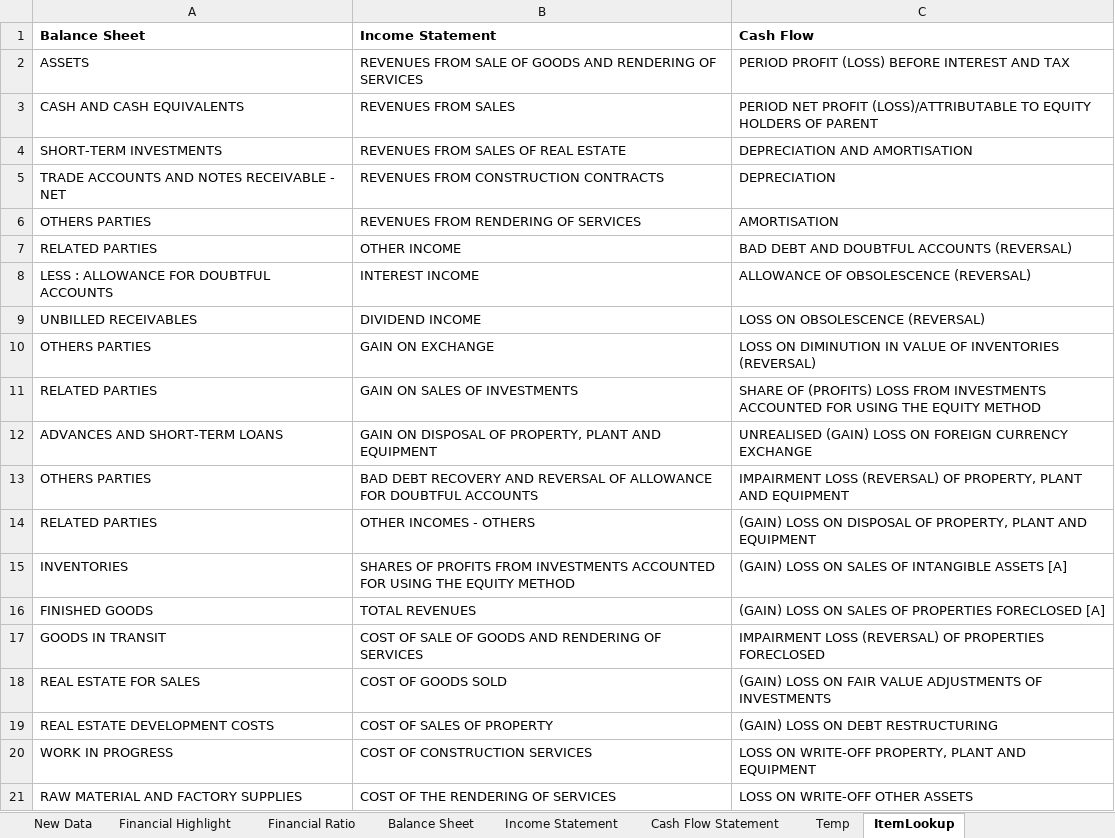
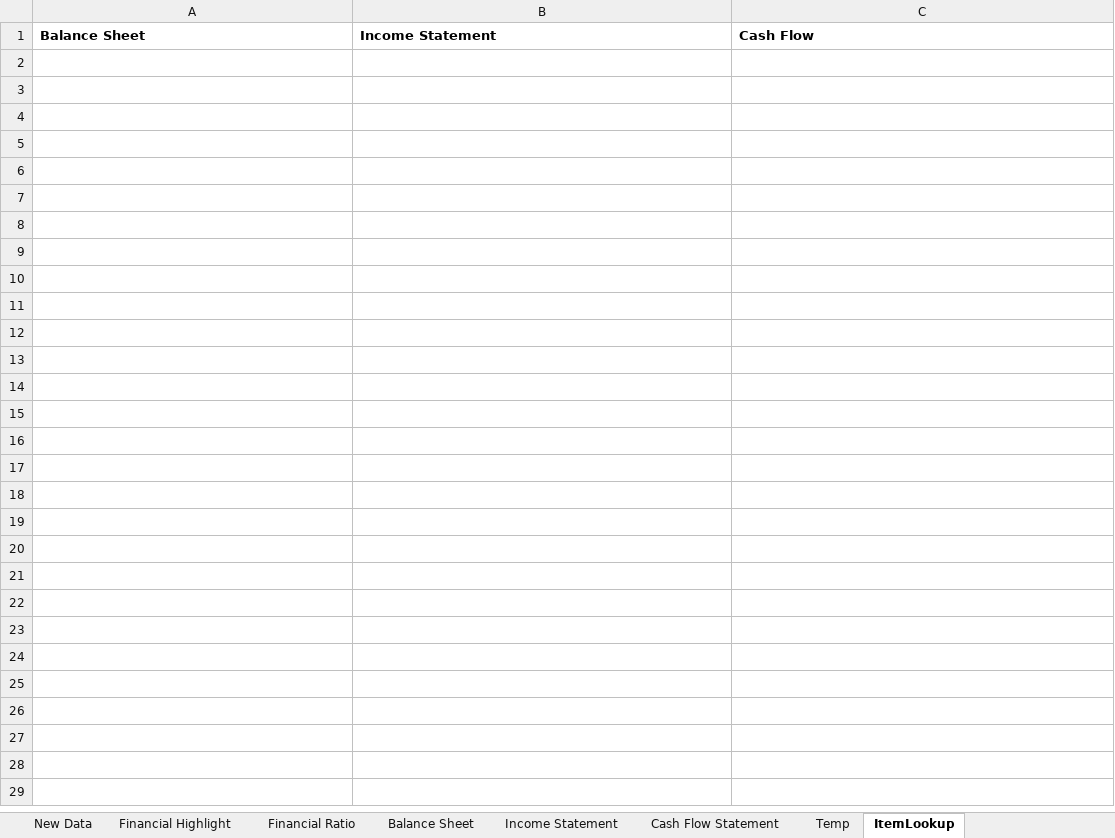
Before and after one commit to guhungry/guhungry, an Excel workbook: Excel/MyFinancialStatement/Template/Financial Statement.xlsm, sheet ItemLookup, drawn as a sheet; only a part is shown; values as stored, in another font and other column widths than the file's, no borders; the diff covers the shown part only; the diff names each change by its address in the sheet, - before the commit and + after, or states it on an @@ line.

```diff
--- a/Excel/MyFinancialStatement/Template/Financial Statement.xlsm (sheet ItemLookup)
+++ b/Excel/MyFinancialStatement/Template/Financial Statement.xlsm (sheet ItemLookup)
-row 2: ASSETS | REVENUES FROM SALE OF GOODS AND RENDERING OF SERVICES | PERIOD PROFIT (LOSS) BEFORE INTEREST AND TAX
-row 3: CASH AND CASH EQUIVALENTS | REVENUES FROM SALES | PERIOD NET PROFIT (LOSS)/ATTRIBUTABLE TO EQUITY HOLDERS OF PARENT
-row 4: SHORT-TERM INVESTMENTS | REVENUES FROM SALES OF REAL ESTATE | DEPRECIATION AND AMORTISATION
-row 5: TRADE ACCOUNTS AND NOTES RECEIVABLE - NET | REVENUES FROM CONSTRUCTION CONTRACTS | DEPRECIATION
-row 6: OTHERS PARTIES | REVENUES FROM RENDERING OF SERVICES | AMORTISATION
-row 7: RELATED PARTIES | OTHER INCOME | BAD DEBT AND DOUBTFUL ACCOUNTS (REVERSAL)
-row 8: LESS : ALLOWANCE FOR DOUBTFUL ACCOUNTS | INTEREST INCOME | ALLOWANCE OF OBSOLESCENCE (REVERSAL)
-row 9: UNBILLED RECEIVABLES | DIVIDEND INCOME | LOSS ON OBSOLESCENCE (REVERSAL)
-row 10: OTHERS PARTIES | GAIN ON EXCHANGE | LOSS ON DIMINUTION IN VALUE OF INVENTORIES (REVERSAL)
-row 11: RELATED PARTIES | GAIN ON SALES OF INVESTMENTS | SHARE OF (PROFITS) LOSS FROM INVESTMENTS ACCOUNTED FOR USING THE EQUITY METHOD
-row 12: ADVANCES AND SHORT-TERM LOANS | GAIN ON DISPOSAL OF PROPERTY, PLANT AND EQUIPMENT | UNREALISED (GAIN) LOSS ON FOREIGN CURRENCY EXCHANGE
-row 13: OTHERS PARTIES | BAD DEBT RECOVERY AND REVERSAL OF ALLOWANCE FOR DOUBTFUL ACCOUNTS | IMPAIRMENT LOSS (REVERSAL) OF PROPERTY, PLANT AND EQUIPMENT
-row 14: RELATED PARTIES | OTHER INCOMES - OTHERS | (GAIN) LOSS ON DISPOSAL OF PROPERTY, PLANT AND EQUIPMENT
-row 15: INVENTORIES | SHARES OF PROFITS FROM INVESTMENTS ACCOUNTED FOR USING THE EQUITY METHOD | (GAIN) LOSS ON SALES OF INTANGIBLE ASSETS [A]
-row 16: FINISHED GOODS | TOTAL REVENUES | (GAIN) LOSS ON SALES OF PROPERTIES FORECLOSED [A]
-row 17: GOODS IN TRANSIT | COST OF SALE OF GOODS AND RENDERING OF SERVICES | IMPAIRMENT LOSS (REVERSAL) OF PROPERTIES FORECLOSED
-row 18: REAL ESTATE FOR SALES | COST OF GOODS SOLD | (GAIN) LOSS ON FAIR VALUE ADJUSTMENTS OF INVESTMENTS
-row 19: REAL ESTATE DEVELOPMENT COSTS | COST OF SALES OF PROPERTY | (GAIN) LOSS ON DEBT RESTRUCTURING
-row 20: WORK IN PROGRESS | COST OF CONSTRUCTION SERVICES | LOSS ON WRITE-OFF PROPERTY, PLANT AND EQUIPMENT
-row 21: RAW MATERIAL AND FACTORY SUPPLIES | COST OF THE RENDERING OF SERVICES | LOSS ON WRITE-OFF OTHER ASSETS
```
Also changed, not shown: 138 removed rows elsewhere in this sheet, sheet Financial Ratio, sheet Financial Highlight, hidden cells, charts or pictures.
